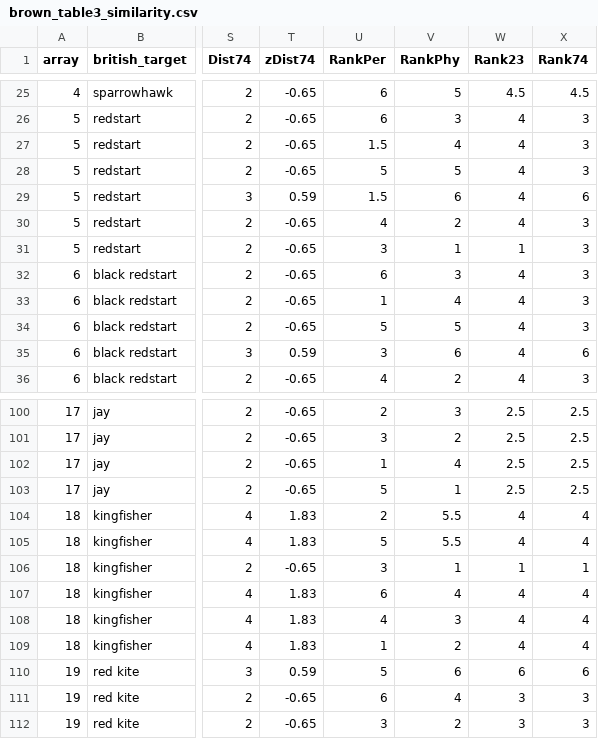
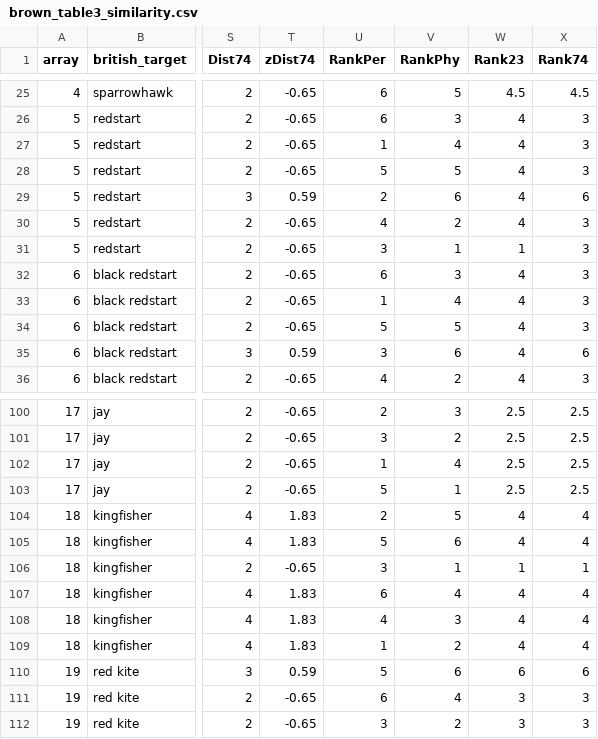
Before and after one commit to cskemp/bird_naming, a CSV file: brown_britishnames/brown_table3_similarity.csv, drawn as a sheet; only a part is shown, gaps mark what is left out; the diff names each change by its address in the sheet, - before the commit and + after, or states it on an @@ line.

```diff
--- a/brown_britishnames/brown_table3_similarity.csv
+++ b/brown_britishnames/brown_table3_similarity.csv
-U27 (RankPer): 1.5
+U27 (RankPer): 1
-U29 (RankPer): 1.5
+U29 (RankPer): 2
-V104 (RankPhy): 5.5
+V104 (RankPhy): 5
-V105 (RankPhy): 5.5
+V105 (RankPhy): 6
```
Also changed, not shown: 3 other files.
